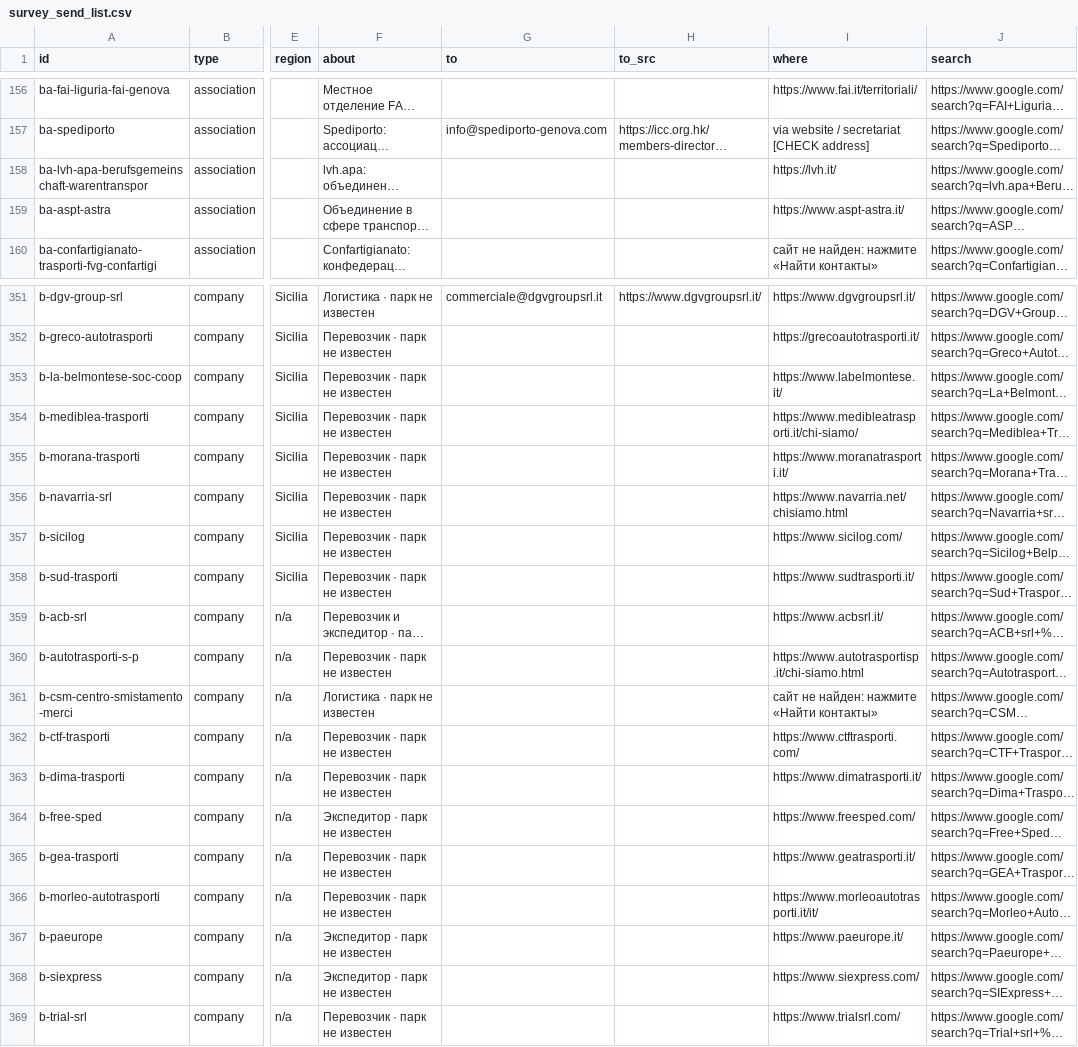
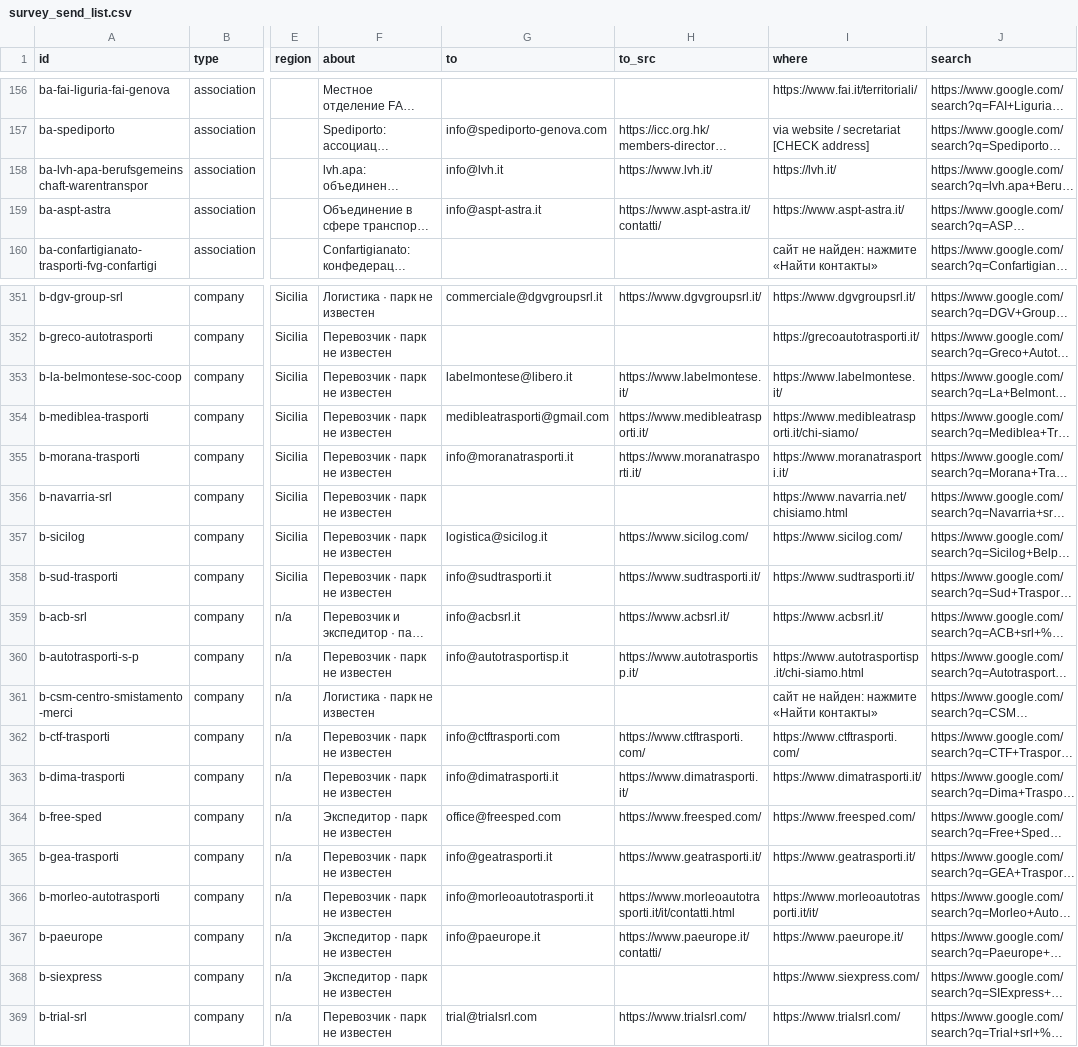
Before and after one commit to bashpayy-hash/Zhol, a CSV file: outreach/survey_send_list.csv, drawn as a sheet; only a part is shown, gaps mark what is left out; long unchanged cells end in …; the diff covers the shown part only; the diff names each change by its address in the sheet, - before the commit and + after, or states it on an @@ line.

```diff
--- a/outreach/survey_send_list.csv
+++ b/outreach/survey_send_list.csv
-G158 (to): (empty)
+G158 (to): info@lvh.it
-H158 (to_src): (empty)
+H158 (to_src): https://www.lvh.it/
-G159 (to): (empty)
+G159 (to): info@aspt-astra.it
-H159 (to_src): (empty)
+H159 (to_src): https://www.aspt-astra.it/contatti/
-G353 (to): (empty)
+G353 (to): labelmontese@libero.it
-H353 (to_src): (empty)
+H353 (to_src): https://www.labelmontese.it/
-G354 (to): (empty)
+G354 (to): medibleatrasporti@gmail.com
-H354 (to_src): (empty)
+H354 (to_src): https://www.medibleatrasporti.it/
-G355 (to): (empty)
+G355 (to): info@moranatrasporti.it
-H355 (to_src): (empty)
+H355 (to_src): https://www.moranatrasporti.it/
-G357 (to): (empty)
+G357 (to): logistica@sicilog.it
-H357 (to_src): (empty)
+H357 (to_src): https://www.sicilog.com/
-G358 (to): (empty)
+G358 (to): info@sudtrasporti.it
-H358 (to_src): (empty)
+H358 (to_src): https://www.sudtrasporti.it/
-G359 (to): (empty)
+G359 (to): info@acbsrl.it
-H359 (to_src): (empty)
+H359 (to_src): https://www.acbsrl.it/
-G360 (to): (empty)
+G360 (to): info@autotrasportisp.it
-H360 (to_src): (empty)
+H360 (to_src): https://www.autotrasportisp.it/
-G362 (to): (empty)
+G362 (to): info@ctftrasporti.com
-H362 (to_src): (empty)
+H362 (to_src): https://www.ctftrasporti.com/
-G363 (to): (empty)
+G363 (to): info@dimatrasporti.it
-H363 (to_src): (empty)
+H363 (to_src): https://www.dimatrasporti.it/
-G364 (to): (empty)
+G364 (to): office@freesped.com
-H364 (to_src): (empty)
+H364 (to_src): https://www.freesped.com/
-G365 (to): (empty)
+G365 (to): info@geatrasporti.it
-H365 (to_src): (empty)
+H365 (to_src): https://www.geatrasporti.it/
-G366 (to): (empty)
+G366 (to): info@morleoautotrasporti.it
-H366 (to_src): (empty)
+H366 (to_src): https://www.morleoautotrasporti.it/it/contatti.html
-G367 (to): (empty)
+G367 (to): info@paeurope.it
-H367 (to_src): (empty)
+H367 (to_src): https://www.paeurope.it/contatti/
-G369 (to): (empty)
+G369 (to): trial@trialsrl.com
-H369 (to_src): (empty)
+H369 (to_src): https://www.trialsrl.com/
```
Also changed, not shown: 148 edited cells elsewhere in this file, 3 other files.
